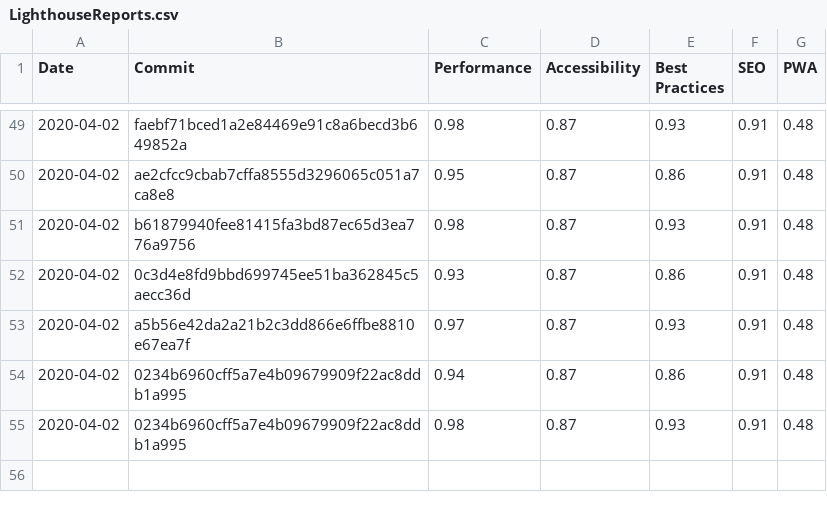
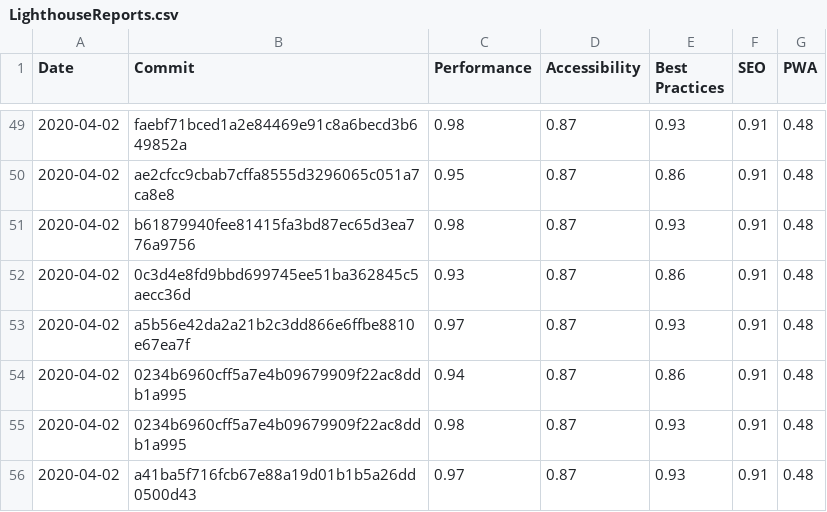
Before and after one commit to Bjorn-Borg/store_front, a CSV file: LighthouseReports.csv, drawn as a sheet; only a part is shown, gaps mark what is left out.

Commit message:
Testing commit hook

```diff
--- a/LighthouseReports.csv
+++ b/LighthouseReports.csv
@@ -55 +55,2 @@ Date,Commit,Performance,Accessibility,Best Practices,SEO,PWA
 2020-04-02,0234b6960cff5a7e4b09679909f22ac8ddb1a995,0.98,0.87,0.93,0.91,0.48
+2020-04-02,a41ba5f716fcb67e88a19d01b1b5a26dd0500d43,0.97,0.87,0.93,0.91,0.48
```
Also changed, not shown: 2 other files.
